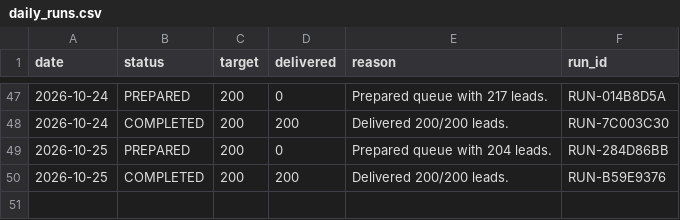
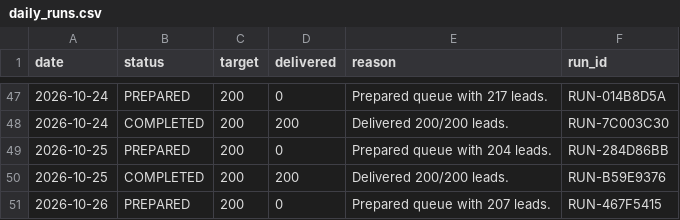
Before and after one commit to ayushdesign4/daily-lead-agent, a CSV file: data/daily_runs.csv, drawn as a sheet; only a part is shown, gaps mark what is left out; the diff names each change by its address in the sheet, - before the commit and + after, or states it on an @@ line.

```diff
--- a/data/daily_runs.csv
+++ b/data/daily_runs.csv
+row 51: 2026-10-26 | PREPARED | 200 | 0 | Prepared queue with 207 leads. | RUN-467F5415
```
Also changed, not shown: 6 other files.
